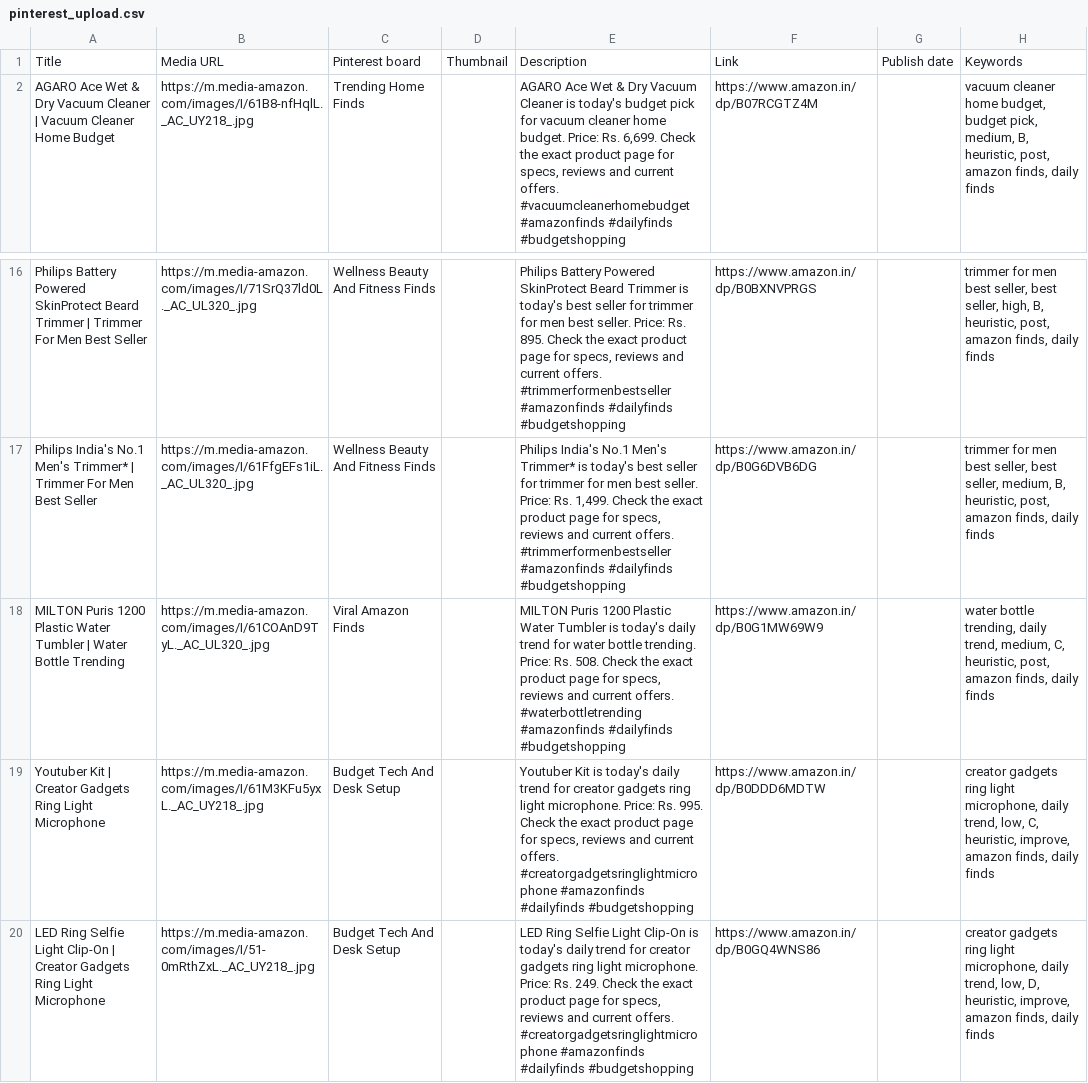
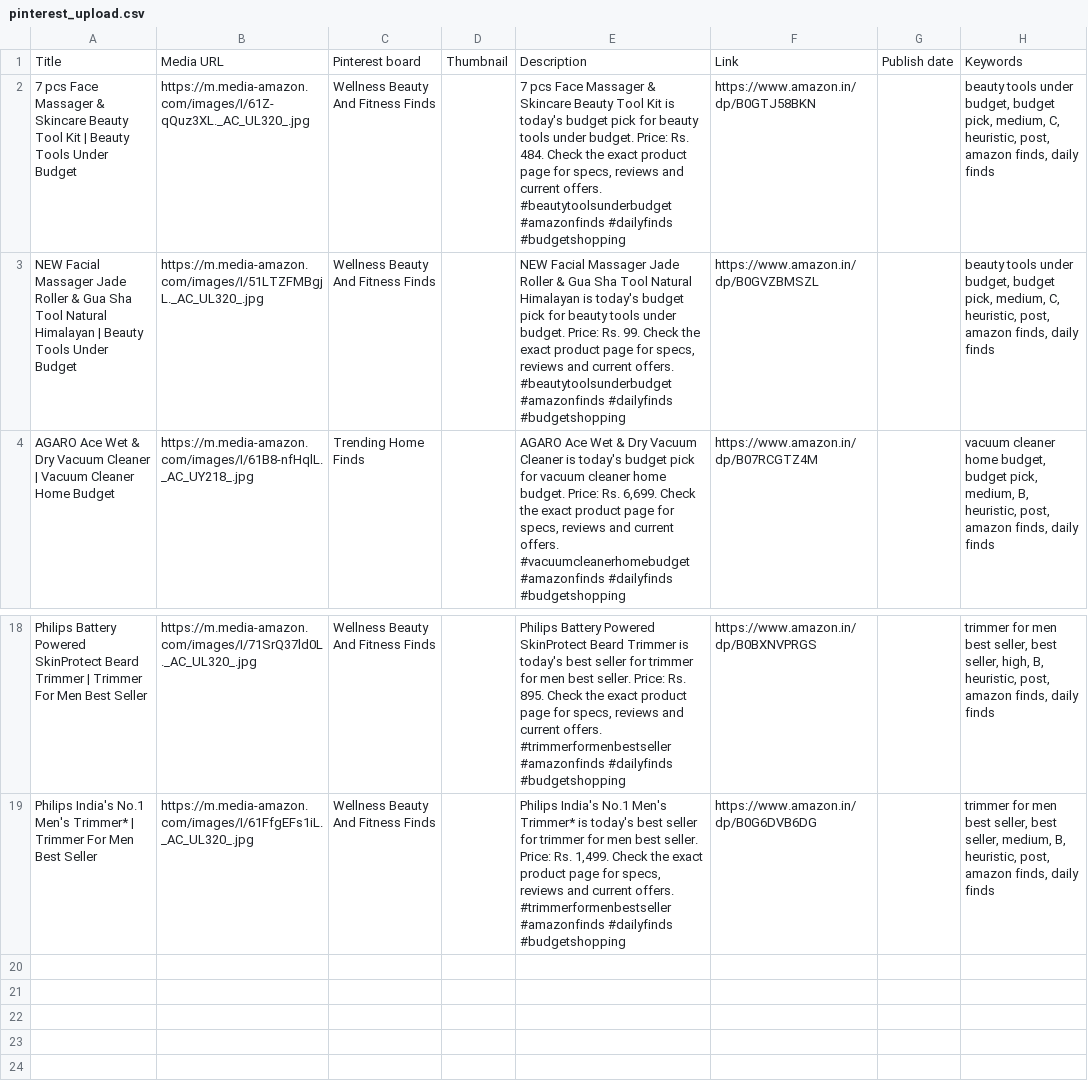
Before and after one commit to Gosula16/PinAffiliate_V3, a CSV file: data/pinterest_upload.csv, drawn as a sheet; only a part is shown, gaps mark what is left out.

```diff
--- a/data/pinterest_upload.csv
+++ b/data/pinterest_upload.csv
@@ -1,2 +1,4 @@
 Title,Media URL,Pinterest board,Thumbnail,Description,Link,Publish date,Keywords
+7 pcs Face Massager & Skincare Beauty Tool Kit | Beauty Tools Under Budget,https://m.media-amazon.com/images/I/61Z-qQuz3XL._AC_UL320_.jpg,Wellness Beauty And Fitness Finds,,"7 pcs Face Massager & Skincare Beauty Tool Kit is today's budget pick for beauty tools under budget. Price: Rs. 484. Check the exact product page for specs, reviews and current offers. #beautytoolsunderbudget #amazonfinds #dailyfinds #budgetshopping",https://www.amazon.in/dp/B0GTJ58BKN,,"beauty tools under budget, budget pick, medium, C, heuristic, post, amazon finds, daily finds"
+NEW Facial Massager Jade Roller & Gua Sha Tool Natural Himalayan | Beauty Tools Under Budget,https://m.media-amazon.com/images/I/51LTZFMBgjL._AC_UL320_.jpg,Wellness Beauty And Fitness Finds,,"NEW Facial Massager Jade Roller & Gua Sha Tool Natural Himalayan is today's budget pick for beauty tools under budget. Price: Rs. 99. Check the exact product page for specs, reviews and current offers. #beautytoolsunderbudget #amazonfinds #dailyfinds #budgetshopping",https://www.amazon.in/dp/B0GVZBMSZL,,"beauty tools under budget, budget pick, medium, C, heuristic, post, amazon finds, daily finds"
 AGARO Ace Wet & Dry Vacuum Cleaner | Vacuum Cleaner Home Budget,https://m.media-amazon.com/images/I/61B8-nfHqlL._AC_UY218_.jpg,Trending Home Finds,,"AGARO Ace Wet & Dry Vacuum Cleaner is today's budget pick for vacuum cleaner home budget. Price: Rs. 6,699. Check the exact product page for specs, reviews and current offers. #vacuumcleanerhomebudget #amazonfinds #dailyfinds #budgetshopping",https://www.amazon.in/dp/B07RCGTZ4M,,"vacuum cleaner home budget, budget pick, medium, B, heuristic, post, amazon finds, daily finds"
@@ -17,4 +19 @@ Philips Battery Powered SkinProtect Beard Trimmer | Trimmer For Men Best Seller,
 Philips India's No.1 Men's Trimmer* | Trimmer For Men Best Seller,https://m.media-amazon.com/images/I/61FfgEFs1iL._AC_UL320_.jpg,Wellness Beauty And Fitness Finds,,"Philips India's No.1 Men's Trimmer* is today's best seller for trimmer for men best seller. Price: Rs. 1,499. Check the exact product page for specs, reviews and current offers. #trimmerformenbestseller #amazonfinds #dailyfinds #budgetshopping",https://www.amazon.in/dp/B0G6DVB6DG,,"trimmer for men best seller, best seller, medium, B, heuristic, post, amazon finds, daily finds"
-MILTON Puris 1200 Plastic Water Tumbler | Water Bottle Trending,https://m.media-amazon.com/images/I/61COAnD9TyL._AC_UL320_.jpg,Viral Amazon Finds,,"MILTON Puris 1200 Plastic Water Tumbler is today's daily trend for water bottle trending. Price: Rs. 508. Check the exact product page for specs, reviews and current offers. #waterbottletrending #amazonfinds #dailyfinds #budgetshopping",https://www.amazon.in/dp/B0G1MW69W9,,"water bottle trending, daily trend, medium, C, heuristic, post, amazon finds, daily finds"
-Youtuber Kit | Creator Gadgets Ring Light Microphone,https://m.media-amazon.com/images/I/61M3KFu5yxL._AC_UY218_.jpg,Budget Tech And Desk Setup,,"Youtuber Kit is today's daily trend for creator gadgets ring light microphone. Price: Rs. 995. Check the exact product page for specs, reviews and current offers. #creatorgadgetsringlightmicrophone #amazonfinds #dailyfinds #budgetshopping",https://www.amazon.in/dp/B0DDD6MDTW,,"creator gadgets ring light microphone, daily trend, low, C, heuristic, improve, amazon finds, daily finds"
-LED Ring Selfie Light Clip-On | Creator Gadgets Ring Light Microphone,https://m.media-amazon.com/images/I/51-0mRthZxL._AC_UY218_.jpg,Budget Tech And Desk Setup,,"LED Ring Selfie Light Clip-On is today's daily trend for creator gadgets ring light microphone. Price: Rs. 249. Check the exact product page for specs, reviews and current offers. #creatorgadgetsringlightmicrophone #amazonfinds #dailyfinds #budgetshopping",https://www.amazon.in/dp/B0GQ4WNS86,,"creator gadgets ring light microphone, daily trend, low, D, heuristic, improve, amazon finds, daily finds"
```
Also changed, not shown: data/pinterest_bulk_editor.csv, data/pinterest_pins.csv, 12 other files.
